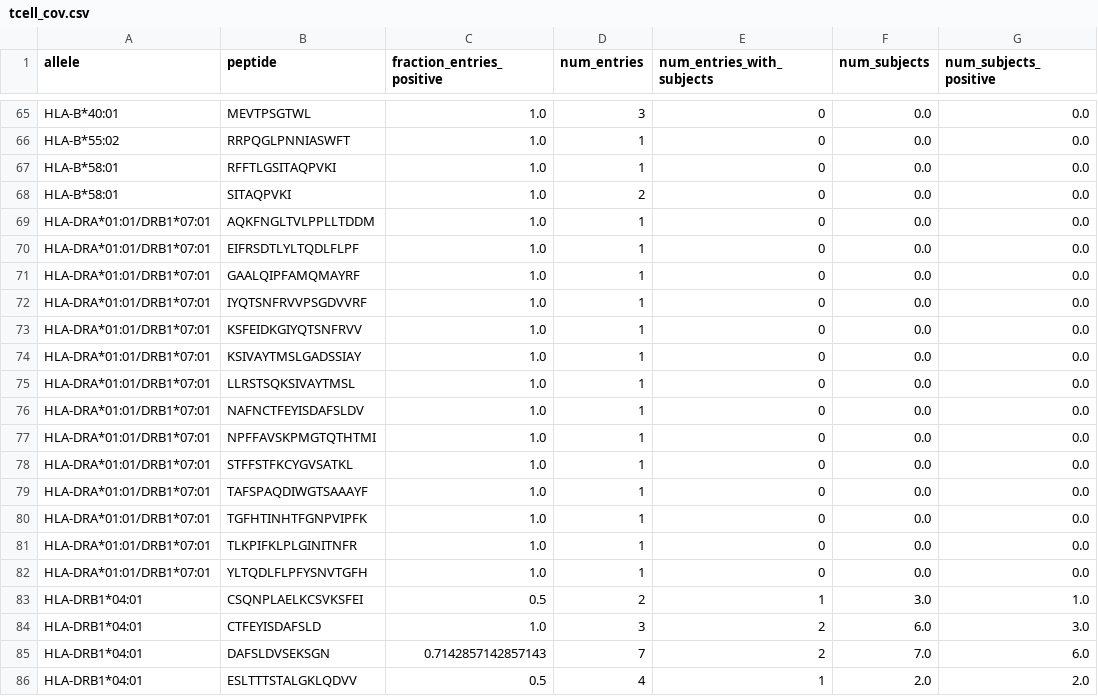
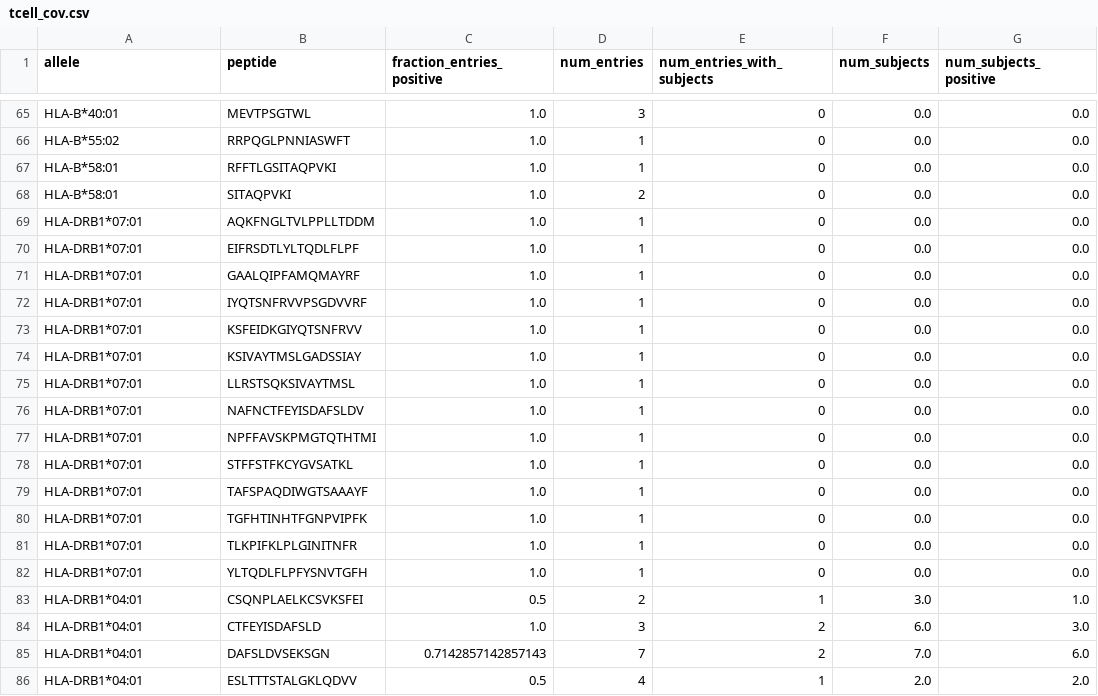
Before and after one commit to pirl-unc/Landscape-and-Selection-of-Vaccine-Epitopes-in-SARS-CoV-2, a CSV file: iedb/tcell_cov.csv, drawn as a sheet; only a part is shown, gaps mark what is left out; the diff names each change by its address in the sheet, - before the commit and + after, or states it on an @@ line.

```diff
--- a/iedb/tcell_cov.csv
+++ b/iedb/tcell_cov.csv
-A69:A82 (allele): HLA-DRA*01:01/DRB1*07:01
+A69:A82 (allele): HLA-DRB1*07:01
```
Also changed, not shown: iedb/tcell_sars.csv, iedb/tcell_virus_ics.csv, 10 other files.
